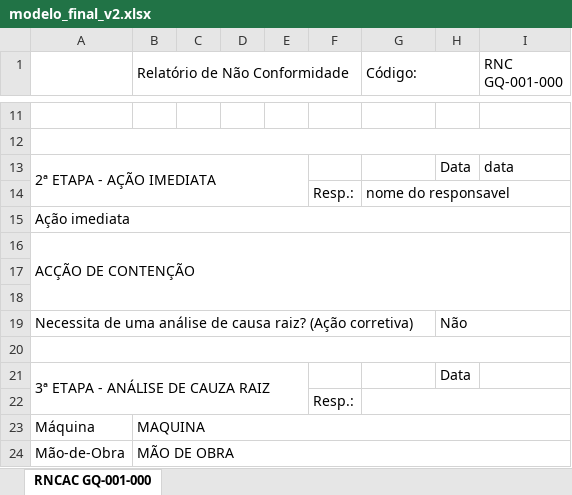
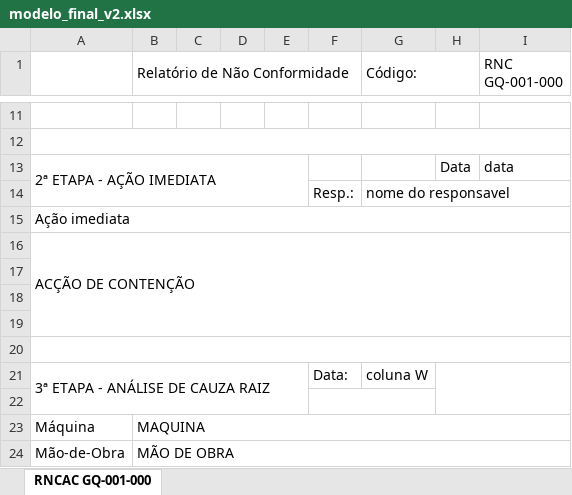
Before and after one commit to Cemag-pcp/formatar_RNCAC, an Excel workbook: modelo_final_v2.xlsx, sheet RNCAC GQ-001-000, drawn as a sheet; only a part is shown, gaps mark what is left out; values as stored, in another font and other column widths than the file's, no cell formats; charts and pictures not drawn; removed rows and columns are numbered as before the commit, all else as after; the diff covers the shown part only; the diff names each change by its address in the sheet, - before the commit and + after, or states it on an @@ line.

```diff
--- a/modelo_final_v2.xlsx (sheet RNCAC GQ-001-000)
+++ b/modelo_final_v2.xlsx (sheet RNCAC GQ-001-000)
-A16:I18 merged
+A16:I19 merged
-row 19: Necessita de uma análise de causa raiz? (Ação corretiva) |  |  |  |  |  |  | Não
-A20:I20 merged
-row 20: 3ª ETAPA - ANÁLISE DE CAUZA RAIZ |  |  |  |  |  |  | Data
+row 20: (empty)
-A21:E22 merged
+A20:I20 merged
+row 21: 3ª ETAPA - ANÁLISE DE CAUZA RAIZ |  |  |  |  | Data: | coluna W
-F22: Resp.:
+F22: (empty)
+F22:G22 merged
-G22:I22 merged
```
Also changed, not shown: 5 added rows, 5 edited cells and merged cells elsewhere in this sheet, cell formats, formulas that keep their value, arquivo_formatado.xlsx, 1 other file.
